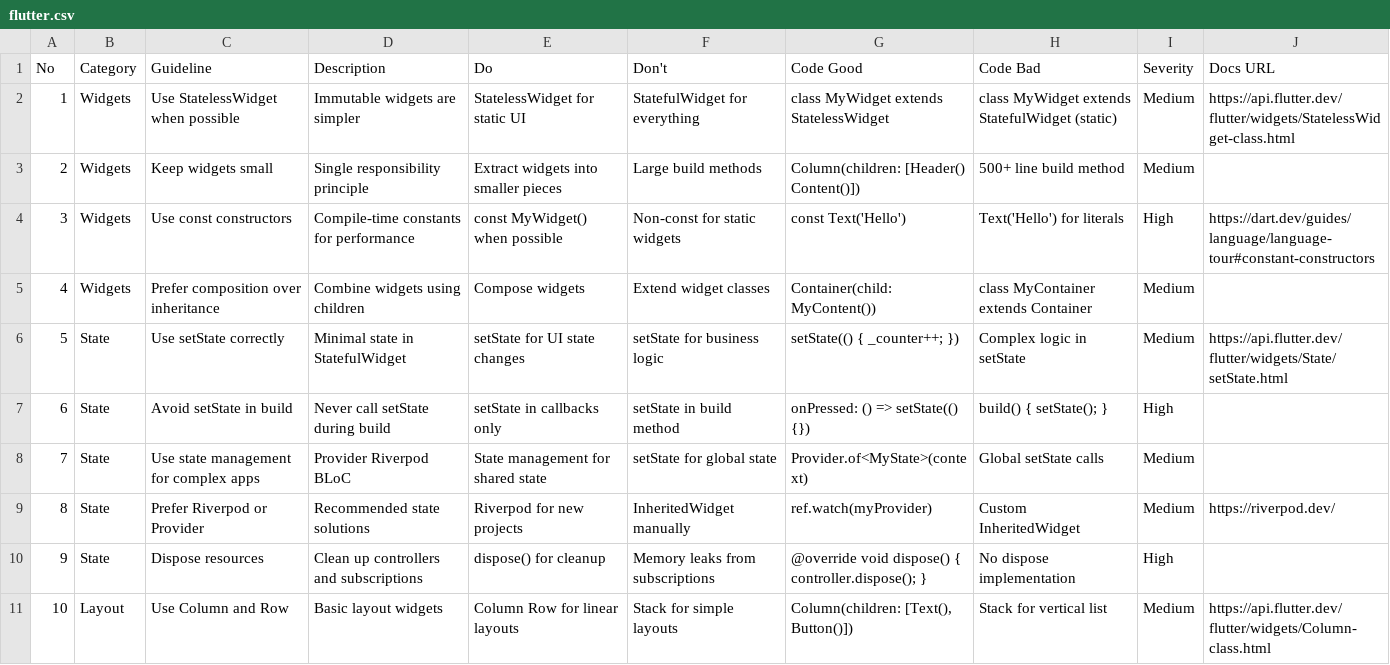
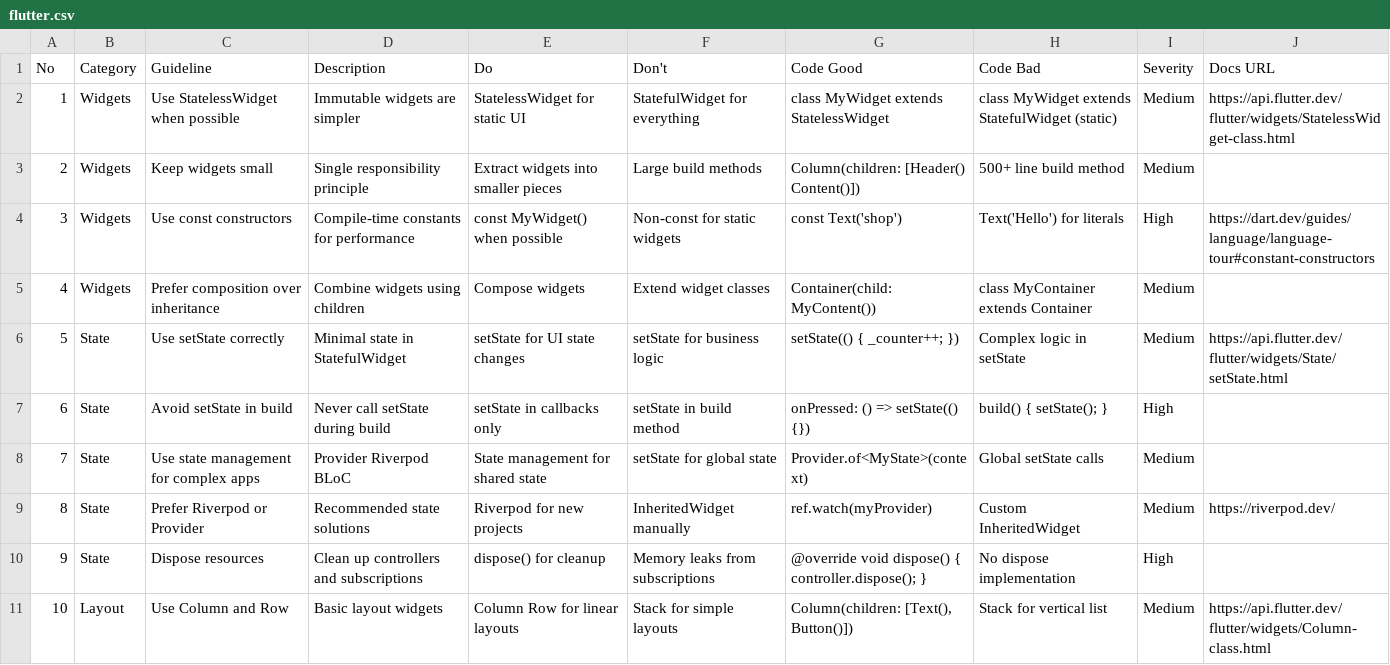
Before and after one commit to MurtazaSukhsar/supertech, a CSV file: .agents/skills/ui-ux-pro-max/data/stacks/flutter.csv, drawn as a sheet; only a part is shown.

```diff
--- a/.agents/skills/ui-ux-pro-max/data/stacks/flutter.csv
+++ b/.agents/skills/ui-ux-pro-max/data/stacks/flutter.csv
@@ -3,3 +3,3 @@ No,Category,Guideline,Description,Do,Don't,Code Good,Code Bad,Severity,Docs URL
 2,Widgets,Keep widgets small,Single responsibility principle,Extract widgets into smaller pieces,Large build methods,Column(children: [Header() Content()]),500+ line build method,Medium,
-3,Widgets,Use const constructors,Compile-time constants for performance,const MyWidget() when possible,Non-const for static widgets,const Text('Hello'),Text('Hello') for literals,High,https://dart.dev/guides/language/language-tour#constant-constructors
+3,Widgets,Use const constructors,Compile-time constants for performance,const MyWidget() when possible,Non-const for static widgets,const Text('shop'),Text('Hello') for literals,High,https://dart.dev/guides/language/language-tour#constant-constructors
 4,Widgets,Prefer composition over inheritance,Combine widgets using children,Compose widgets,Extend widget classes,Container(child: MyContent()),class MyContainer extends Container,Medium,
```
Also changed, not shown: 6 other files.
